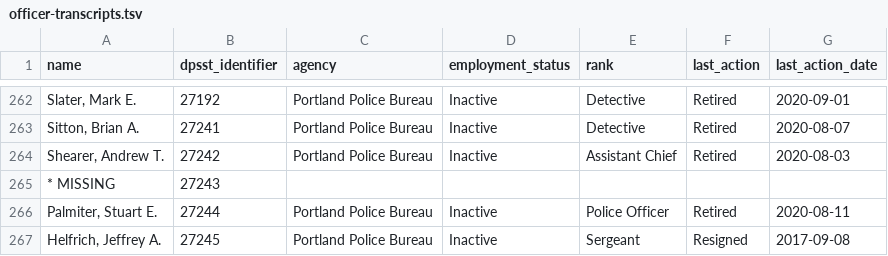
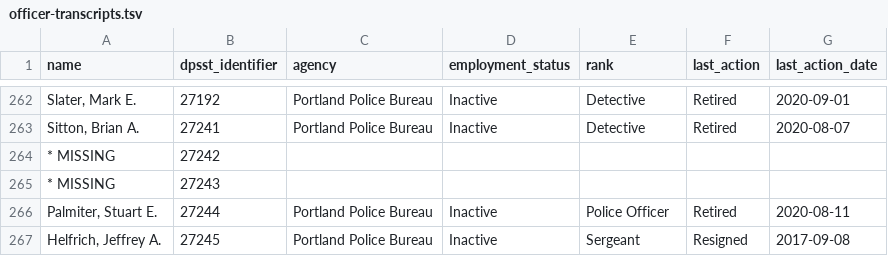
Before and after one commit to PDX-Police-Accountability/dpsst-data, a TSV file: officers/summary/officer-transcripts.tsv, drawn as a sheet; only a part is shown, gaps mark what is left out.

```diff
--- a/officers/summary/officer-transcripts.tsv
+++ b/officers/summary/officer-transcripts.tsv
@@ -263,3 +263,3 @@ Slater, Mark E.	27192	Portland Police Bureau	Inactive	Detective	Retired	2020-09-
 Sitton, Brian A.	27241	Portland Police Bureau	Inactive	Detective	Retired	2020-08-07
-Shearer, Andrew T.	27242	Portland Police Bureau	Inactive	Assistant Chief	Retired	2020-08-03
+* MISSING	27242	""	""	""	""	""
 * MISSING	27243	""	""	""	""	""
```
Also changed, not shown: officers/summary/officer-transcripts-inactive.tsv, 15 other files.
